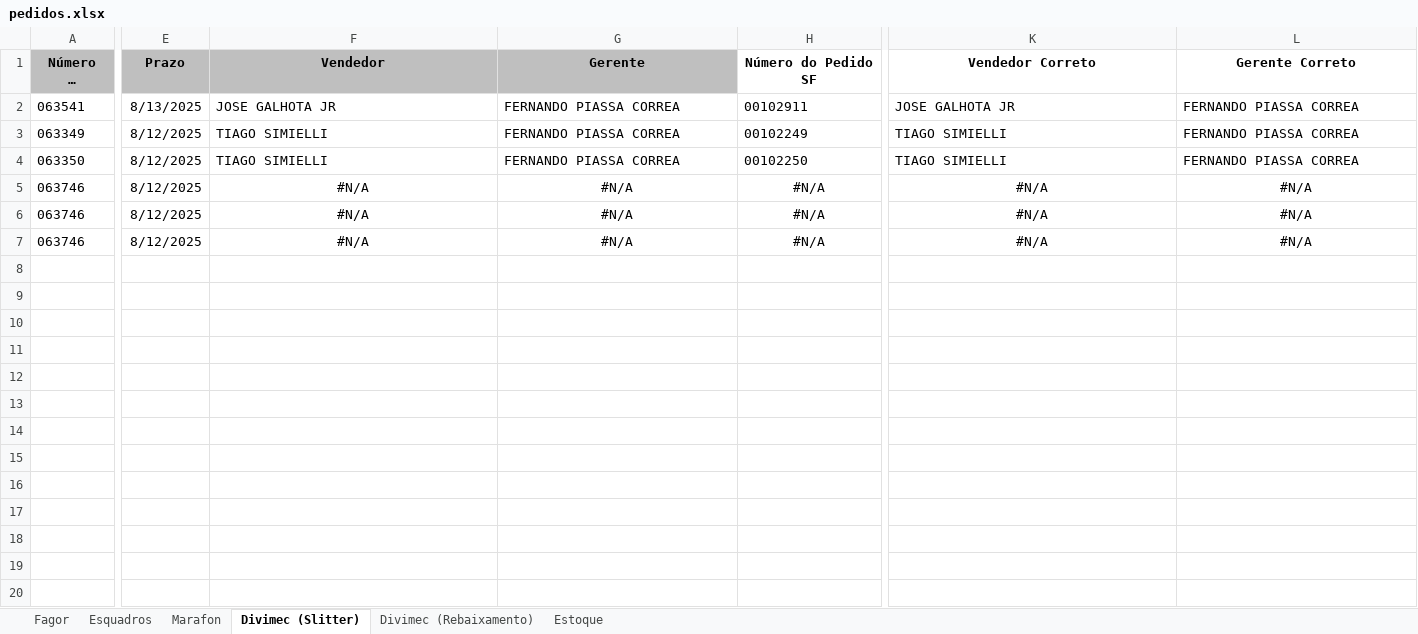
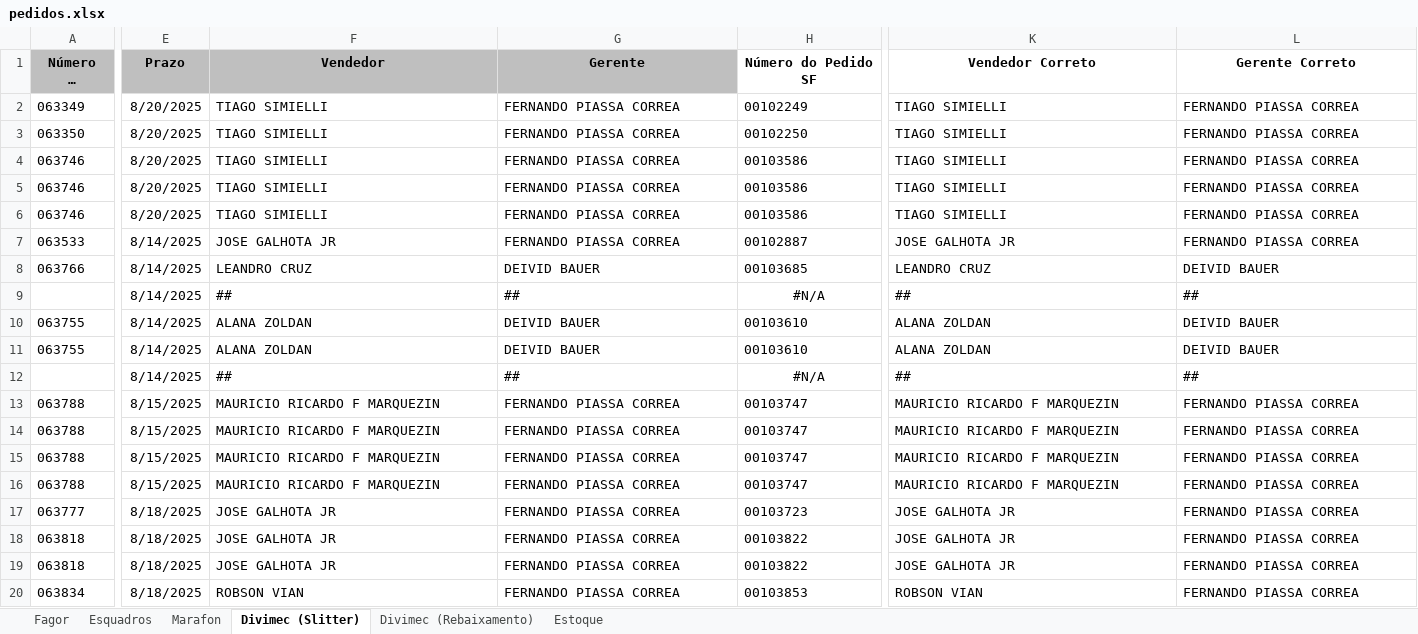
Before and after one commit to hugosabenca/chatbot, an Excel workbook: pedidos.xlsx, sheet Divimec (Slitter), drawn as a sheet; only a part is shown, gaps mark what is left out; long unchanged cells end in …; values as stored, in another font and other column widths than the file's, no borders; removed rows and columns are numbered as before the commit, all else as after; rows hold the shown columns only; the diff covers the shown part only; the diff names each change by its address in the sheet, - before the commit and + after, or states it on an @@ line.

```diff
--- a/pedidos.xlsx (sheet Divimec (Slitter))
+++ b/pedidos.xlsx (sheet Divimec (Slitter))
-row 2: 063541 | 8/13/2025 | JOSE GALHOTA JR | FERNANDO PIASSA CORREA | 00102911 | JOSE GALHOTA JR | FERNANDO PIASSA CORREA
-E2:E6 (Prazo): 8/12/2025
+E2:E6 (Prazo): 8/20/2025
-F4:F6 (Vendedor): #N/A
+F4:F6 (Vendedor): TIAGO SIMIELLI
-F4:H6 alignment: center
+F4:H6 alignment: left
-G4:G6 (Gerente): #N/A
+G4:G6 (Gerente): FERNANDO PIASSA CORREA
-H4:H6 (Número do Pedido SF): #N/A
+H4:H6 (Número do Pedido SF): 00103586
-K4:K6 (Vendedor Correto): #N/A
+K4:K6 (Vendedor Correto): TIAGO SIMIELLI
-K4:L6 alignment: center
+K4:L6 alignment: left
-L4:L6 (Gerente Correto): #N/A
+L4:L6 (Gerente Correto): FERNANDO PIASSA CORREA
+row 7: 063533 | 8/14/2025 | JOSE GALHOTA JR | FERNANDO PIASSA CORREA | 00102887 | JOSE GALHOTA JR | FERNANDO PIASSA CORREA
+row 8: 063766 | 8/14/2025 | LEANDRO CRUZ | DEIVID BAUER | 00103685 | LEANDRO CRUZ | DEIVID BAUER
+row 9:  | 8/14/2025 | ## | ## | #N/A | ## | ##
+row 10: 063755 | 8/14/2025 | ALANA ZOLDAN | DEIVID BAUER | 00103610 | ALANA ZOLDAN | DEIVID BAUER
+row 11: 063755 | 8/14/2025 | ALANA ZOLDAN | DEIVID BAUER | 00103610 | ALANA ZOLDAN | DEIVID BAUER
+row 12:  | 8/14/2025 | ## | ## | #N/A | ## | ##
+row 13: 063788 | 8/15/2025 | MAURICIO RICARDO F MARQUEZIN | FERNANDO PIASSA CORREA | 00103747 | MAURICIO RICARDO F MARQUEZIN | FERNANDO PIASSA CORREA
+row 14: 063788 | 8/15/2025 | MAURICIO RICARDO F MARQUEZIN | FERNANDO PIASSA CORREA | 00103747 | MAURICIO RICARDO F MARQUEZIN | FERNANDO PIASSA CORREA
+row 15: 063788 | 8/15/2025 | MAURICIO RICARDO F MARQUEZIN | FERNANDO PIASSA CORREA | 00103747 | MAURICIO RICARDO F MARQUEZIN | FERNANDO PIASSA CORREA
+row 16: 063788 | 8/15/2025 | MAURICIO RICARDO F MARQUEZIN | FERNANDO PIASSA CORREA | 00103747 | MAURICIO RICARDO F MARQUEZIN | FERNANDO PIASSA CORREA
+row 17: 063777 | 8/18/2025 | JOSE GALHOTA JR | FERNANDO PIASSA CORREA | 00103723 | JOSE GALHOTA JR | FERNANDO PIASSA CORREA
+row 18: 063818 | 8/18/2025 | JOSE GALHOTA JR | FERNANDO PIASSA CORREA | 00103822 | JOSE GALHOTA JR | FERNANDO PIASSA CORREA
+row 19: 063818 | 8/18/2025 | JOSE GALHOTA JR | FERNANDO PIASSA CORREA | 00103822 | JOSE GALHOTA JR | FERNANDO PIASSA CORREA
+row 20: 063834 | 8/18/2025 | ROBSON VIAN | FERNANDO PIASSA CORREA | 00103853 | ROBSON VIAN | FERNANDO PIASSA CORREA
```
Also changed, not shown: 7 added rows elsewhere in this sheet, sheet Fagor, sheet Marafon, sheet Divimec (Rebaixamento), sheet Esquadros, formulas that keep their value.
